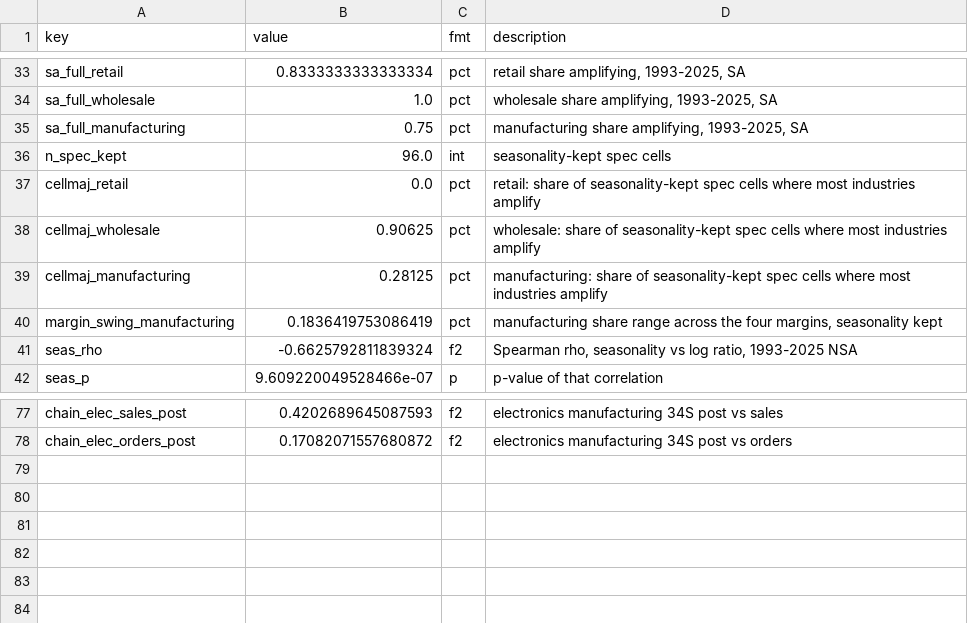
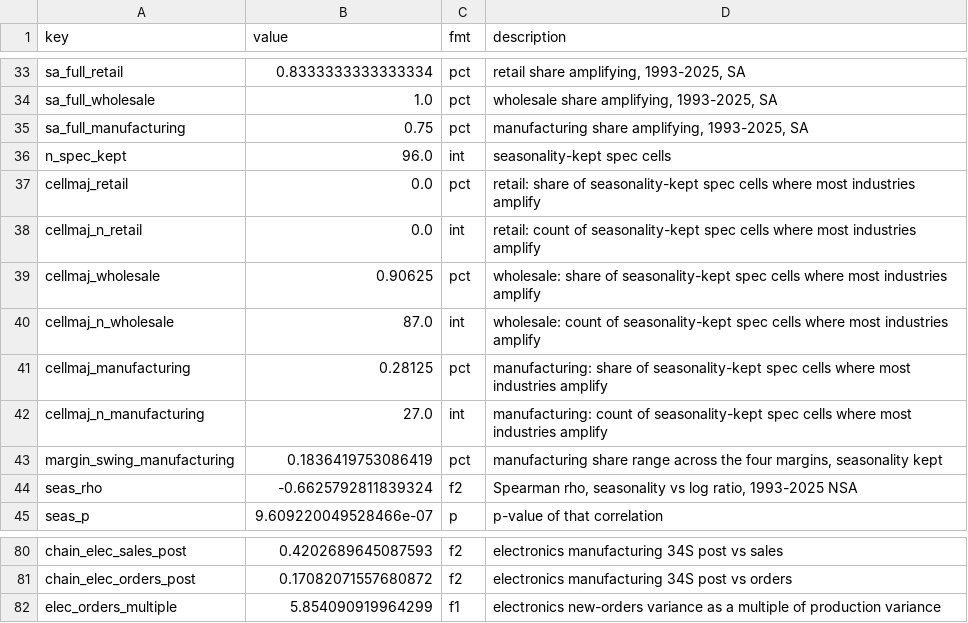
Before and after one commit to tarang-tj/bullwhip-audit, a CSV file: outputs/numbers.csv, drawn as a sheet; only a part is shown, gaps mark what is left out.

Commit message:
feat: memo with sourced-number check, interactive page, probe, gate

```diff
--- a/outputs/numbers.csv
+++ b/outputs/numbers.csv
@@ -37,4 +37,7 @@ n_spec_kept,96.0,int,seasonality-kept spec cells
 cellmaj_retail,0.0,pct,retail: share of seasonality-kept spec cells where most industries amplify
+cellmaj_n_retail,0.0,int,retail: count of seasonality-kept spec cells where most industries amplify
 cellmaj_wholesale,0.90625,pct,wholesale: share of seasonality-kept spec cells where most industries amplify
+cellmaj_n_wholesale,87.0,int,wholesale: count of seasonality-kept spec cells where most industries amplify
 cellmaj_manufacturing,0.28125,pct,manufacturing: share of seasonality-kept spec cells where most industries amplify
+cellmaj_n_manufacturing,27.0,int,manufacturing: count of seasonality-kept spec cells where most industries amplify
 margin_swing_manufacturing,0.1836419753086419,pct,"manufacturing share range across the four margins, seasonality kept"
@@ -78 +81,2 @@ chain_elec_sales_post,0.4202689645087593,f2,electronics manufacturing 34S post v
 chain_elec_orders_post,0.17082071557680872,f2,electronics manufacturing 34S post vs orders
+elec_orders_multiple,5.854090919964299,f1,electronics new-orders variance as a multiple of production variance
```
Also changed, not shown: 17 other files.
